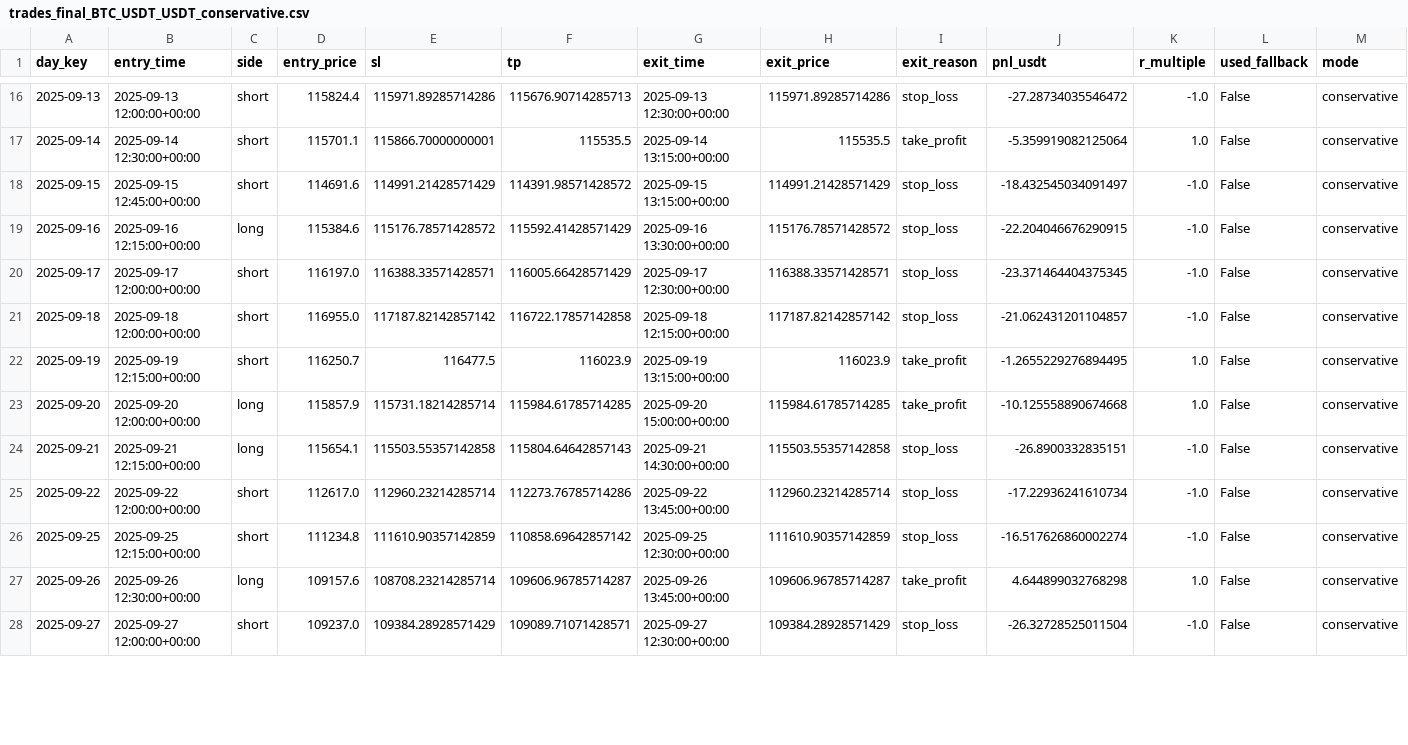
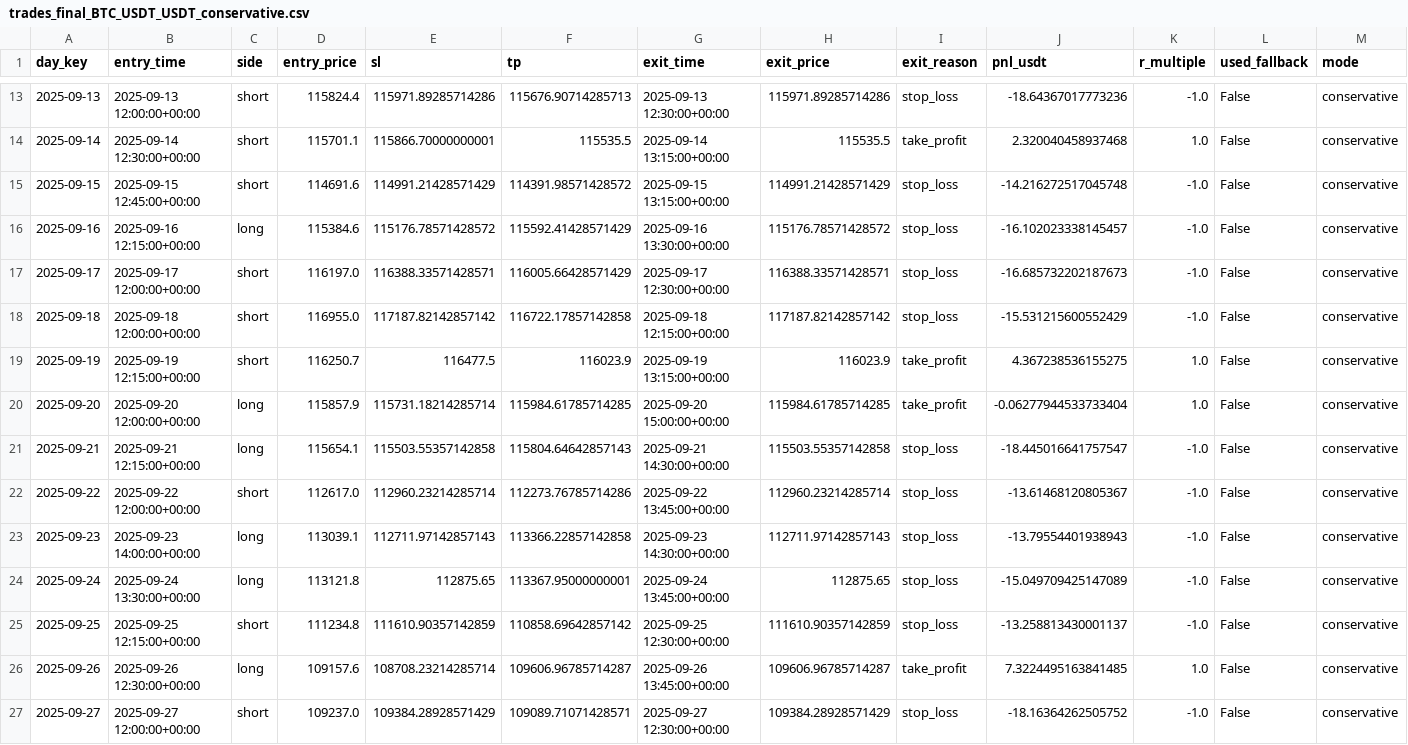
Before and after one commit to LautaroIbanez/One_Trade, a CSV file: data/trades_final_BTC_USDT_USDT_conservative.csv, drawn as a sheet; only a part is shown, gaps mark what is left out; the diff covers the shown part only.

```diff
--- a/data/trades_final_BTC_USDT_USDT_conservative.csv
+++ b/data/trades_final_BTC_USDT_USDT_conservative.csv
@@ -16,13 +13,15 @@ day_key,entry_time,side,entry_price,sl,tp,exit_time,exit_price,exit_reason,pnl_u
-2025-09-13,2025-09-13 12:00:00+00:00,short,115824.4,115971.89285714286,115676.90714285713,2025-09-13 12:30:00+00:00,115971.89285714286,stop_loss,-27.28734035546472,-1.0,False,conservative
-2025-09-14,2025-09-14 12:30:00+00:00,short,115701.1,115866.70000000001,115535.5,2025-09-14 13:15:00+00:00,115535.5,take_profit,-5.359919082125064,1.0,False,conservative
-2025-09-15,2025-09-15 12:45:00+00:00,short,114691.6,114991.21428571429,114391.98571428572,2025-09-15 13:15:00+00:00,114991.21428571429,stop_loss,-18.432545034091497,-1.0,False,conservative
-2025-09-16,2025-09-16 12:15:00+00:00,long,115384.6,115176.78571428572,115592.41428571429,2025-09-16 13:30:00+00:00,115176.78571428572,stop_loss,-22.204046676290915,-1.0,False,conservative
-2025-09-17,2025-09-17 12:00:00+00:00,short,116197.0,116388.33571428571,116005.66428571429,2025-09-17 12:30:00+00:00,116388.33571428571,stop_loss,-23.371464404375345,-1.0,False,conservative
-2025-09-18,2025-09-18 12:00:00+00:00,short,116955.0,117187.82142857142,116722.17857142858,2025-09-18 12:15:00+00:00,117187.82142857142,stop_loss,-21.062431201104857,-1.0,False,conservative
-2025-09-19,2025-09-19 12:15:00+00:00,short,116250.7,116477.5,116023.9,2025-09-19 13:15:00+00:00,116023.9,take_profit,-1.2655229276894495,1.0,False,conservative
-2025-09-20,2025-09-20 12:00:00+00:00,long,115857.9,115731.18214285714,115984.61785714285,2025-09-20 15:00:00+00:00,115984.61785714285,take_profit,-10.125558890674668,1.0,False,conservative
-2025-09-21,2025-09-21 12:15:00+00:00,long,115654.1,115503.55357142858,115804.64642857143,2025-09-21 14:30:00+00:00,115503.55357142858,stop_loss,-26.8900332835151,-1.0,False,conservative
-2025-09-22,2025-09-22 12:00:00+00:00,short,112617.0,112960.23214285714,112273.76785714286,2025-09-22 13:45:00+00:00,112960.23214285714,stop_loss,-17.22936241610734,-1.0,False,conservative
-2025-09-25,2025-09-25 12:15:00+00:00,short,111234.8,111610.90357142859,110858.69642857142,2025-09-25 12:30:00+00:00,111610.90357142859,stop_loss,-16.517626860002274,-1.0,False,conservative
-2025-09-26,2025-09-26 12:30:00+00:00,long,109157.6,108708.23214285714,109606.96785714287,2025-09-26 13:45:00+00:00,109606.96785714287,take_profit,4.644899032768298,1.0,False,conservative
-2025-09-27,2025-09-27 12:00:00+00:00,short,109237.0,109384.28928571429,109089.71071428571,2025-09-27 12:30:00+00:00,109384.28928571429,stop_loss,-26.32728525011504,-1.0,False,conservative
+2025-09-13,2025-09-13 12:00:00+00:00,short,115824.4,115971.89285714286,115676.90714285713,2025-09-13 12:30:00+00:00,115971.89285714286,stop_loss,-18.64367017773236,-1.0,False,conservative
+2025-09-14,2025-09-14 12:30:00+00:00,short,115701.1,115866.70000000001,115535.5,2025-09-14 13:15:00+00:00,115535.5,take_profit,2.320040458937468,1.0,False,conservative
+2025-09-15,2025-09-15 12:45:00+00:00,short,114691.6,114991.21428571429,114391.98571428572,2025-09-15 13:15:00+00:00,114991.21428571429,stop_loss,-14.216272517045748,-1.0,False,conservative
+2025-09-16,2025-09-16 12:15:00+00:00,long,115384.6,115176.78571428572,115592.41428571429,2025-09-16 13:30:00+00:00,115176.78571428572,stop_loss,-16.102023338145457,-1.0,False,conservative
+2025-09-17,2025-09-17 12:00:00+00:00,short,116197.0,116388.33571428571,116005.66428571429,2025-09-17 12:30:00+00:00,116388.33571428571,stop_loss,-16.685732202187673,-1.0,False,conservative
+2025-09-18,2025-09-18 12:00:00+00:00,short,116955.0,117187.82142857142,116722.17857142858,2025-09-18 12:15:00+00:00,117187.82142857142,stop_loss,-15.531215600552429,-1.0,False,conservative
+2025-09-19,2025-09-19 12:15:00+00:00,short,116250.7,116477.5,116023.9,2025-09-19 13:15:00+00:00,116023.9,take_profit,4.367238536155275,1.0,False,conservative
+2025-09-20,2025-09-20 12:00:00+00:00,long,115857.9,115731.18214285714,115984.61785714285,2025-09-20 15:00:00+00:00,115984.61785714285,take_profit,-0.06277944533733404,1.0,False,conservative
+2025-09-21,2025-09-21 12:15:00+00:00,long,115654.1,115503.55357142858,115804.64642857143,2025-09-21 14:30:00+00:00,115503.55357142858,stop_loss,-18.445016641757547,-1.0,False,conservative
+2025-09-22,2025-09-22 12:00:00+00:00,short,112617.0,112960.23214285714,112273.76785714286,2025-09-22 13:45:00+00:00,112960.23214285714,stop_loss,-13.61468120805367,-1.0,False,conservative
+2025-09-23,2025-09-23 14:00:00+00:00,long,113039.1,112711.97142857143,113366.22857142858,2025-09-23 14:30:00+00:00,112711.97142857143,stop_loss,-13.79554401938943,-1.0,False,conservative
+2025-09-24,2025-09-24 13:30:00+00:00,long,113121.8,112875.65,113367.95000000001,2025-09-24 13:45:00+00:00,112875.65,stop_loss,-15.049709425147089,-1.0,False,conservative
+2025-09-25,2025-09-25 12:15:00+00:00,short,111234.8,111610.90357142859,110858.69642857142,2025-09-25 12:30:00+00:00,111610.90357142859,stop_loss,-13.258813430001137,-1.0,False,conservative
+2025-09-26,2025-09-26 12:30:00+00:00,long,109157.6,108708.23214285714,109606.96785714287,2025-09-26 13:45:00+00:00,109606.96785714287,take_profit,7.3224495163841485,1.0,False,conservative
+2025-09-27,2025-09-27 12:00:00+00:00,short,109237.0,109384.28928571429,109089.71071428571,2025-09-27 12:30:00+00:00,109384.28928571429,stop_loss,-18.16364262505752,-1.0,False,conservative
```
Also changed, not shown: 2 added rows, 3 removed rows and 13 edited cells elsewhere in this file, data/trades_final_BTC_USDT_USDT_conservative_24h.csv, 13 other files.
